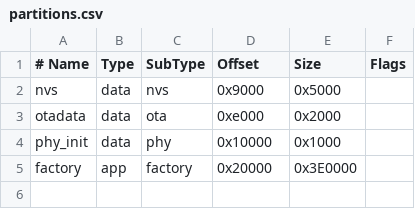
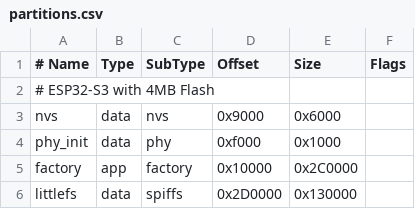
Before and after one commit to bmkuter/GrowPod, a CSV file: partitions.csv, drawn as a sheet.

Commit message:
Migrates settings to JSON-based config
Replaces NVS with LittleFS and JSON for configuration storage.

This change migrates motor direction settings, pod calibration,
mDNS suffix, and schedules to JSON files stored on the LittleFS
filesystem. It removes the NVS dependency and adds a new
filesystem and configuration manager. Also adds console commands
for managing and viewing the LittleFS filesystem.

```diff
--- a/partitions.csv
+++ b/partitions.csv
@@ -1,5 +1,6 @@
 # Name,   Type, SubType, Offset,   Size,     Flags
-nvs,      data, nvs,     0x9000,   0x5000,
-otadata,  data, ota,     0xe000,   0x2000,
-phy_init, data, phy,     0x10000,  0x1000,
-factory,  app,  factory, 0x20000,  0x3E0000,
+# ESP32-S3 with 4MB Flash
+nvs,      data, nvs,     0x9000,   0x6000,
+phy_init, data, phy,     0xf000,   0x1000,
+factory,  app,  factory, 0x10000,  0x2C0000,
+littlefs, data, spiffs,  0x2D0000, 0x130000,
```
Also changed, not shown: 11 other files.
